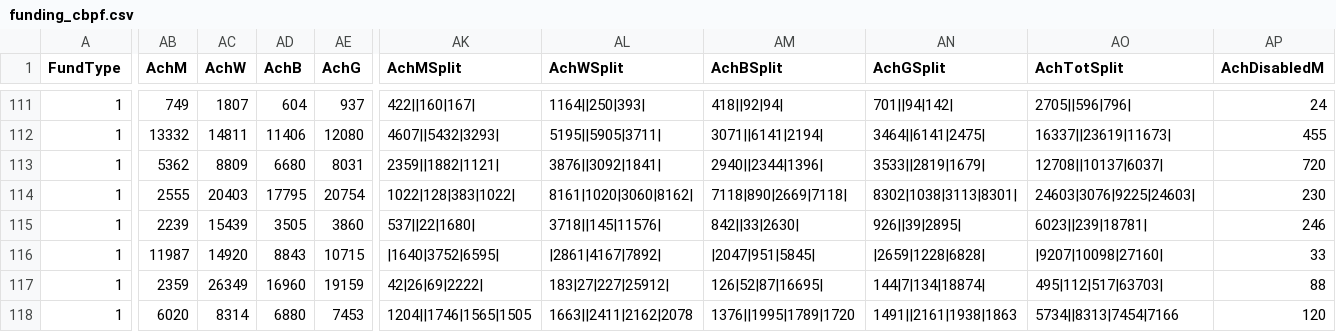
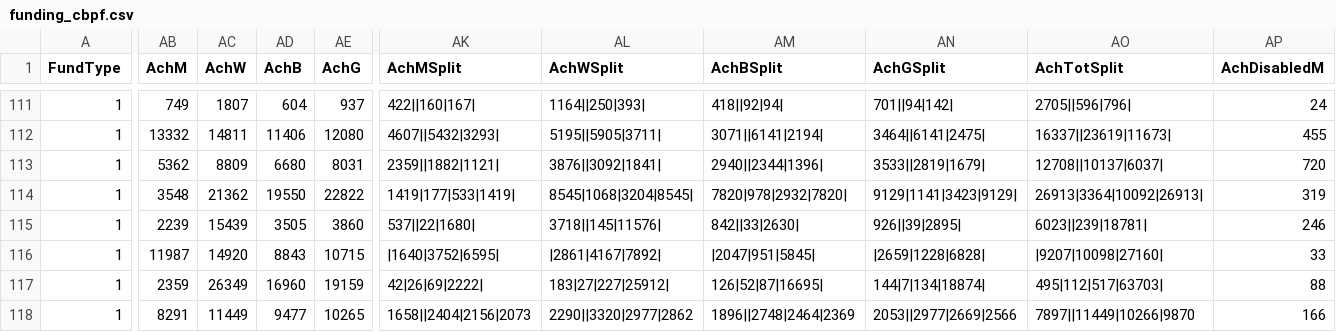
Before and after one commit to jayasekhon/South-Sudan-Dashboard, a CSV file: data/funding_cbpf.csv, drawn as a sheet; only a part is shown, gaps mark what is left out; the diff covers the shown part only; the diff names each change by its address in the sheet, - before the commit and + after, or states it on an @@ line.

```diff
--- a/data/funding_cbpf.csv
+++ b/data/funding_cbpf.csv
-AB114 (AchM): 2555
+AB114 (AchM): 3548
-AC114 (AchW): 20403
+AC114 (AchW): 21362
-AD114 (AchB): 17795
+AD114 (AchB): 19550
-AE114 (AchG): 20754
+AE114 (AchG): 22822
-AK114 (AchMSplit): 1022|128|383|1022|
+AK114 (AchMSplit): 1419|177|533|1419|
-AL114 (AchWSplit): 8161|1020|3060|8162|
+AL114 (AchWSplit): 8545|1068|3204|8545|
-AM114 (AchBSplit): 7118|890|2669|7118|
+AM114 (AchBSplit): 7820|978|2932|7820|
-AN114 (AchGSplit): 8302|1038|3113|8301|
+AN114 (AchGSplit): 9129|1141|3423|9129|
-AO114 (AchTotSplit): 24603|3076|9225|24603|
+AO114 (AchTotSplit): 26913|3364|10092|26913|
-AP114 (AchDisabledM): 230
+AP114 (AchDisabledM): 319
-AB118 (AchM): 6020
+AB118 (AchM): 8291
-AC118 (AchW): 8314
+AC118 (AchW): 11449
-AD118 (AchB): 6880
+AD118 (AchB): 9477
-AE118 (AchG): 7453
+AE118 (AchG): 10265
-AK118 (AchMSplit): 1204||1746|1565|1505
+AK118 (AchMSplit): 1658||2404|2156|2073
-AL118 (AchWSplit): 1663||2411|2162|2078
+AL118 (AchWSplit): 2290||3320|2977|2862
-AM118 (AchBSplit): 1376||1995|1789|1720
+AM118 (AchBSplit): 1896||2748|2464|2369
-AN118 (AchGSplit): 1491||2161|1938|1863
+AN118 (AchGSplit): 2053||2977|2669|2566
-AO118 (AchTotSplit): 5734||8313|7454|7166
+AO118 (AchTotSplit): 7897||11449|10266|9870
-AP118 (AchDisabledM): 120
+AP118 (AchDisabledM): 166
```
Also changed, not shown: 45 edited cells elsewhere in this file, data/appeals.csv, data/field_reports.csv, 2 other files.
